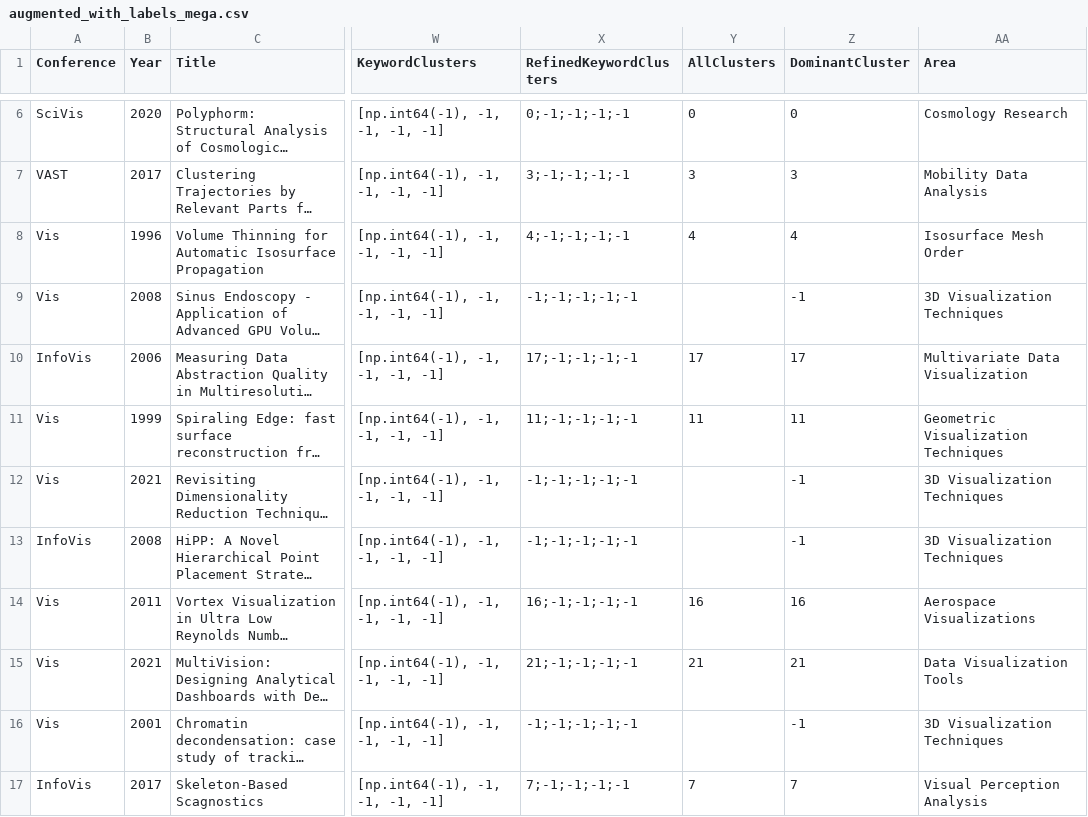
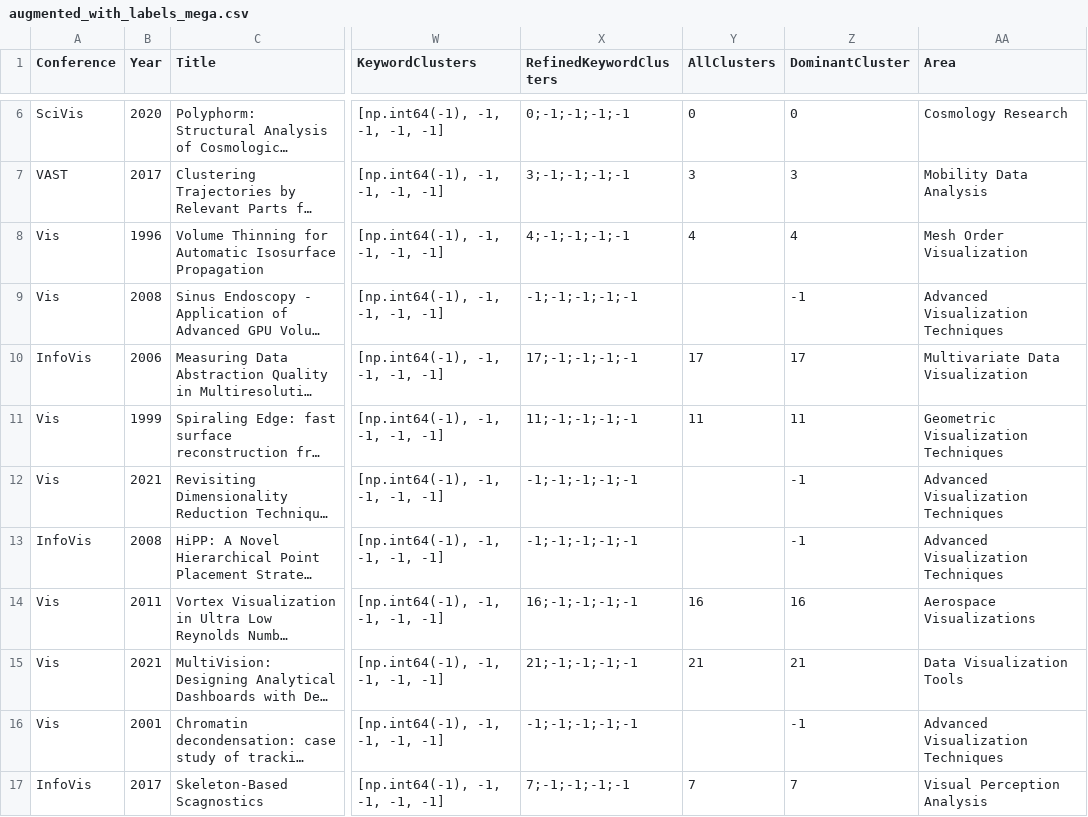
Before and after one commit to aamirzainab/DatasetHosting, a CSV file: augmented_with_labels_mega.csv, drawn as a sheet; only a part is shown, gaps mark what is left out; long unchanged cells end in …; the diff covers the shown part only; the diff names each change by its address in the sheet, - before the commit and + after, or states it on an @@ line.

```diff
--- a/augmented_with_labels_mega.csv
+++ b/augmented_with_labels_mega.csv
-AA8 (Area): Isosurface Mesh Order
+AA8 (Area): Mesh Order Visualization
-AA9 (Area): 3D Visualization Techniques
+AA9 (Area): Advanced Visualization Techniques
-AA12:AA13 (Area): 3D Visualization Techniques
+AA12:AA13 (Area): Advanced Visualization Techniques
-AA16 (Area): 3D Visualization Techniques
+AA16 (Area): Advanced Visualization Techniques
```
Also changed, not shown: 36 edited cells elsewhere in this file.
